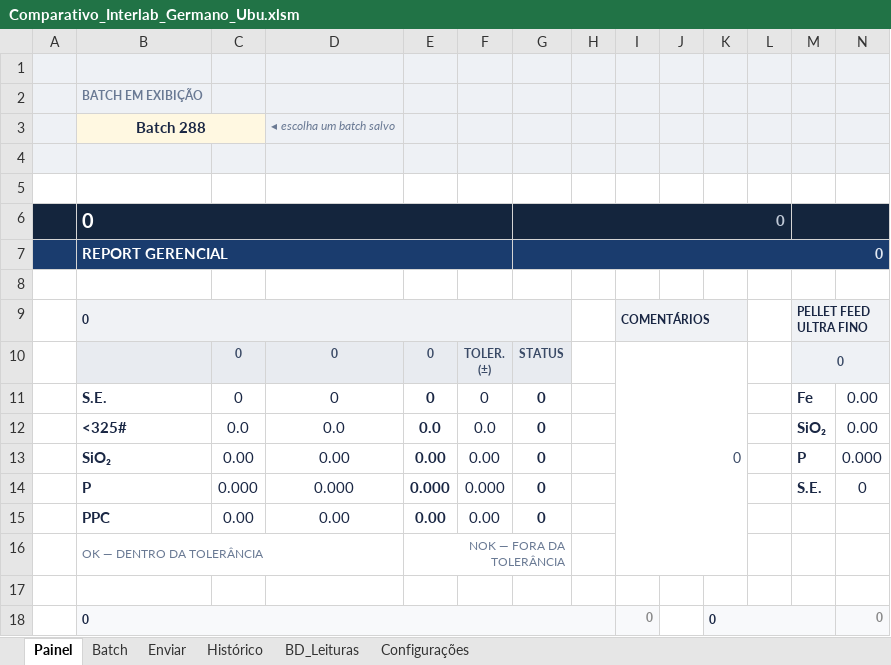
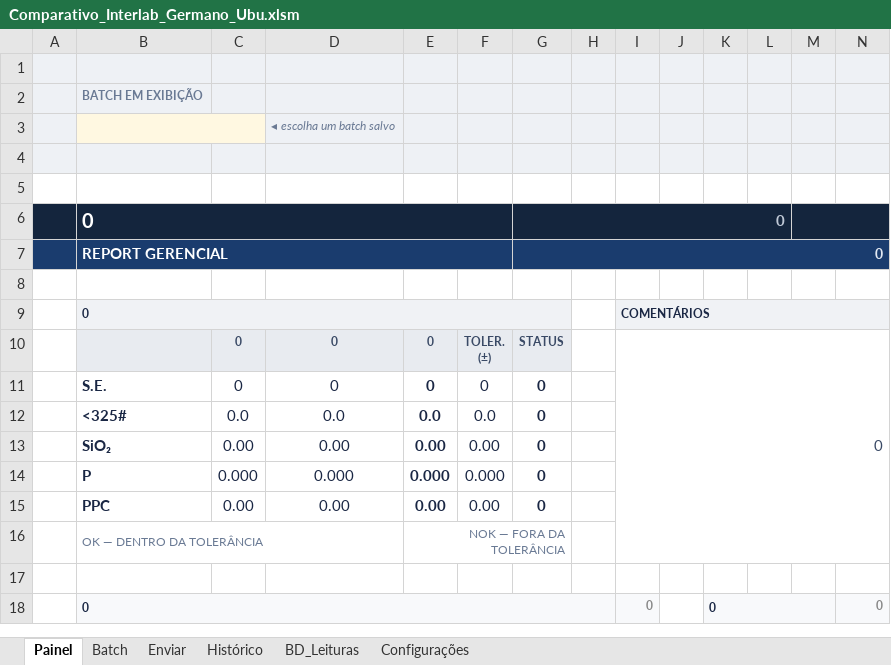
Before and after one commit to forl-felipe/lab-analise-mes, an Excel workbook: comparativo_interlab/Comparativo_Interlab_Germano_Ubu.xlsm, sheet Painel, drawn as a sheet; only a part is shown; values as stored, in another font and other column widths than the file's, no borders; charts and pictures and conditional formats not drawn; the diff names each change by its address in the sheet, - before the commit and + after, or states it on an @@ line.

```diff
--- a/comparativo_interlab/Comparativo_Interlab_Germano_Ubu.xlsm (sheet Painel)
+++ b/comparativo_interlab/Comparativo_Interlab_Germano_Ubu.xlsm (sheet Painel)
-B3: Batch 288
+B3: (empty)
-I9:K9 merged
+I9:N9 merged
-L9 fill: none
+L9 fill: #F0F2F5
-M9: PELLET FEED ULTRA FINO
+M9: (empty)
-M9:N9 merged
@@ I10 text size: larger @@
-I10:K16 merged
+I10:N16 merged
-M10: 0
+M10: (empty)
-M10:N10 fill: #EEF1F5
+M10:N10 fill: none
-M10:N10 merged
-M11: Fe
+M11: (empty)
-N11:N12: 0.00
+N11:N12: (empty)
-M12: SiO₂
+M12: (empty)
-M13: P
+M13: (empty)
-N13: 0.000
+N13: (empty)
-M14: S.E.
+M14: (empty)
-N14: 0
+N14: (empty)
```
Also changed, not shown: sheet Batch, sheet Histórico, sheet Configurações, formulas that keep their value, charts or pictures, 7 other files.
